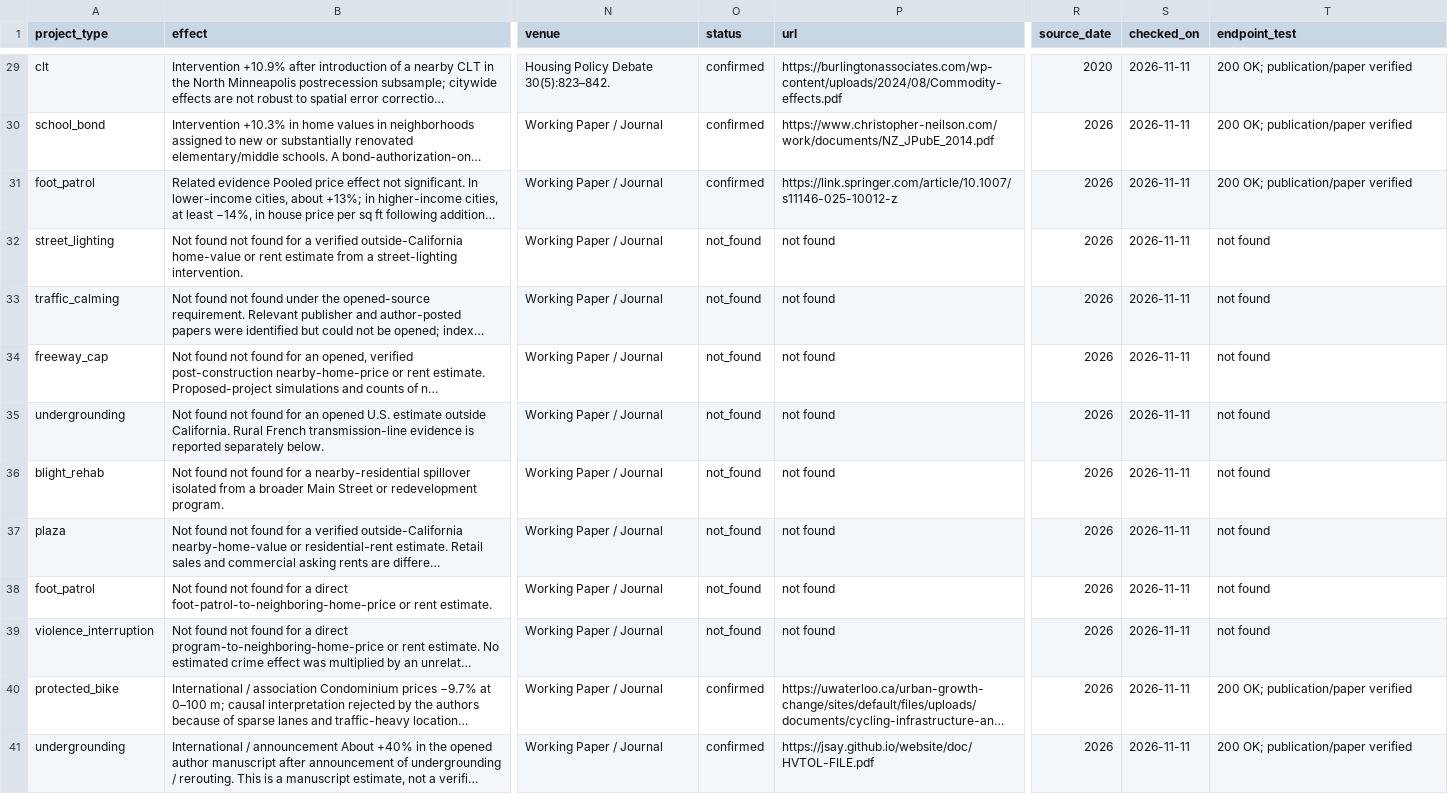
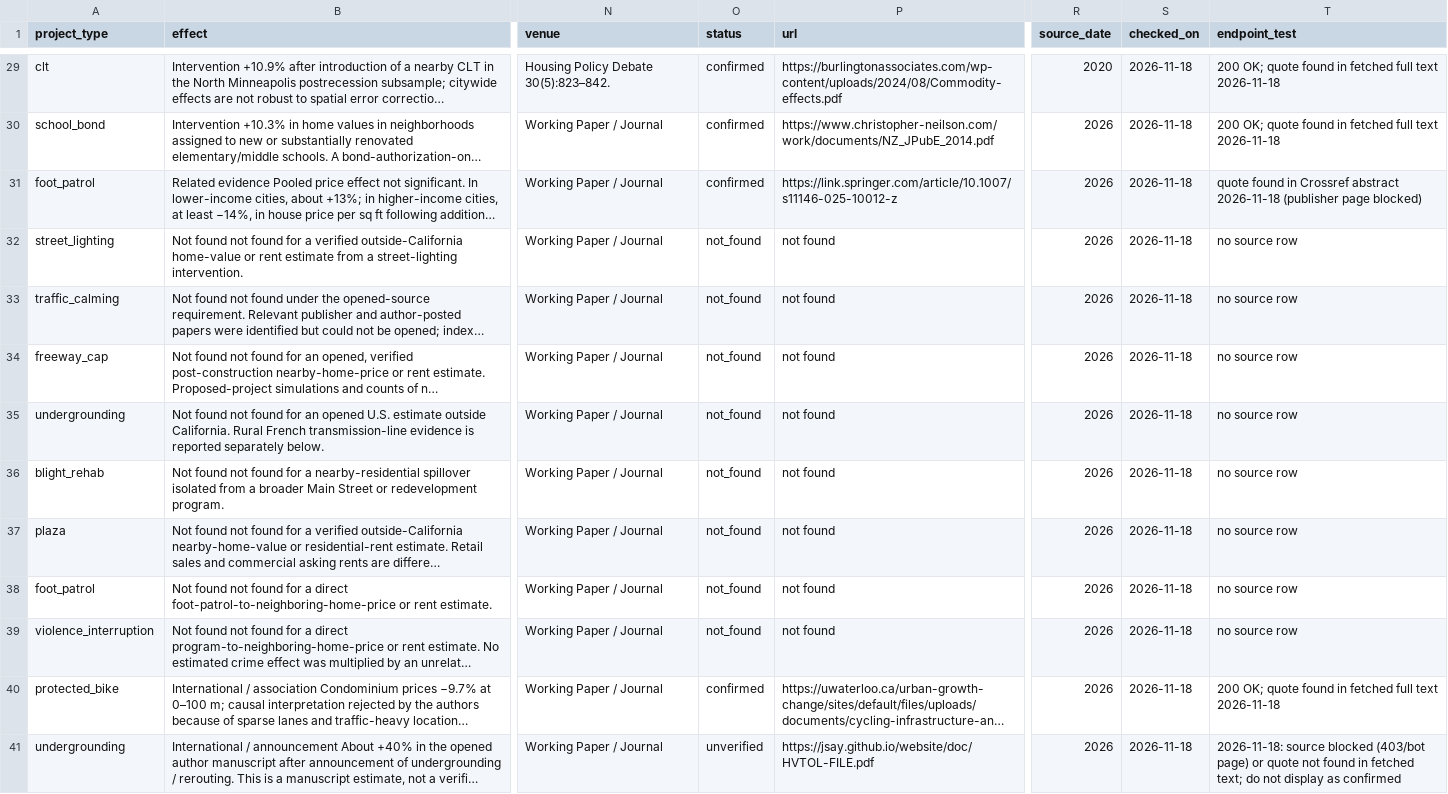
Before and after one commit to milessilverman/city-pretty, a CSV file: research/effects.csv, drawn as a sheet; only a part is shown, gaps mark what is left out; long unchanged cells end in …; the diff covers the shown part only; the diff names each change by its address in the sheet, - before the commit and + after, or states it on an @@ line.

```diff
--- a/research/effects.csv
+++ b/research/effects.csv
-S29:S41 (checked_on): 2026-11-11
+S29:S41 (checked_on): 2026-11-18
-T29:T30 (endpoint_test): 200 OK; publication/paper verified
+T29:T30 (endpoint_test): 200 OK; quote found in fetched full text 2026-11-18
-T31 (endpoint_test): 200 OK; publication/paper verified
+T31 (endpoint_test): quote found in Crossref abstract 2026-11-18 (publisher page blocked)
-T32:T39 (endpoint_test): not found
+T32:T39 (endpoint_test): no source row
-T40 (endpoint_test): 200 OK; publication/paper verified
+T40 (endpoint_test): 200 OK; quote found in fetched full text 2026-11-18
-O41 (status): confirmed
+O41 (status): unverified
-T41 (endpoint_test): 200 OK; publication/paper verified
+T41 (endpoint_test): 2026-11-18: source blocked (403/bot page) or quote not found in fetched text; do not display as confirmed
```
Also changed, not shown: 62 edited cells elsewhere in this file, 7 other files.
